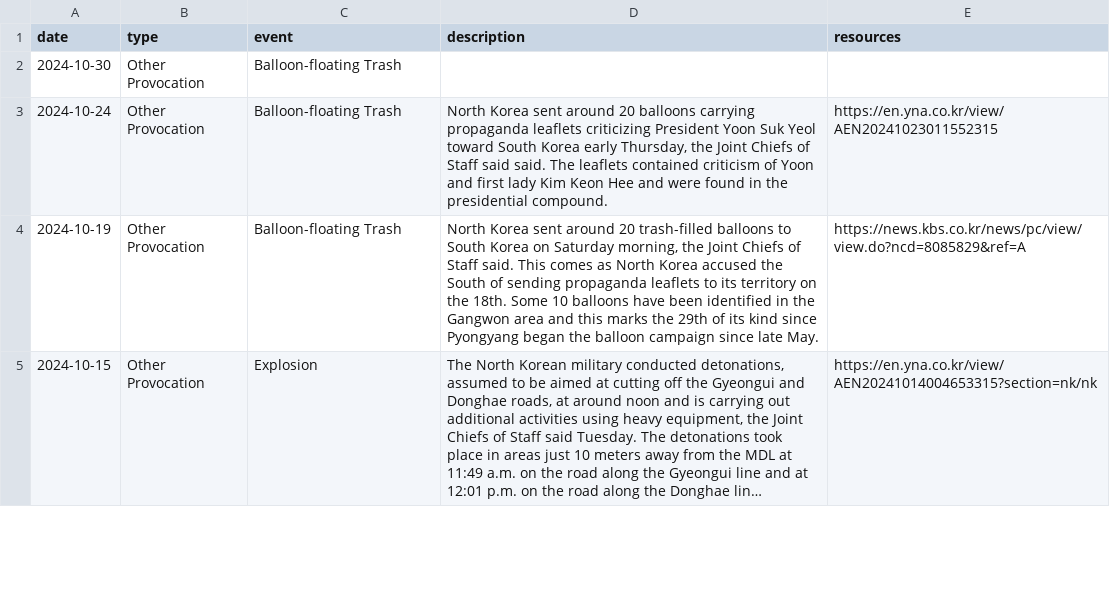
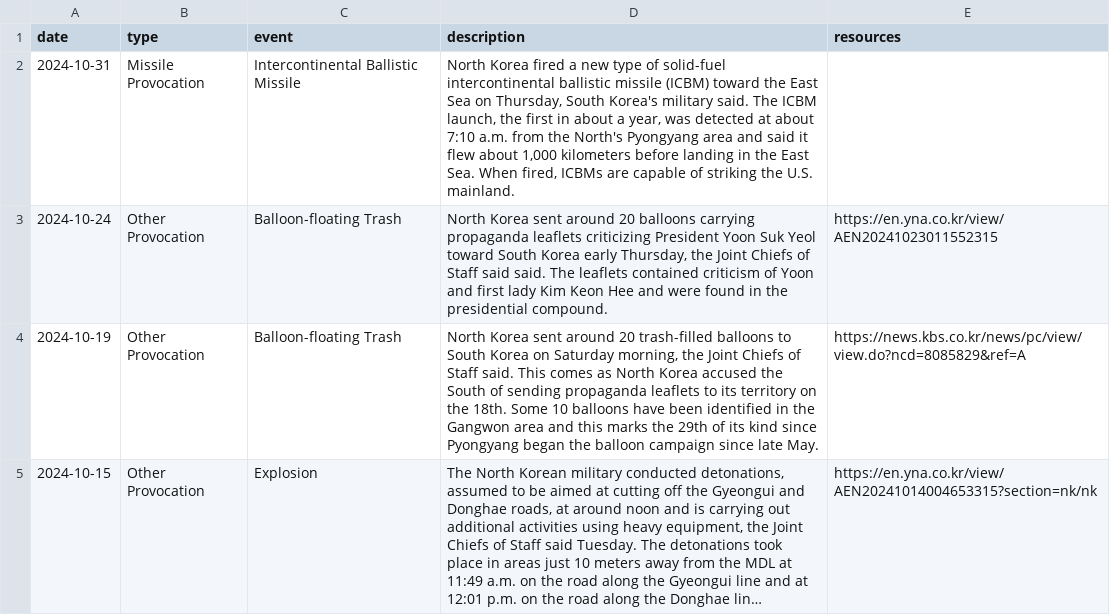
Before and after one commit to stiles/north-korea-provocations, a CSV file: data/raw/north_korea_provocations_1958_present.csv, drawn as a sheet; only a part is shown; long unchanged cells end in …; removed rows and columns are numbered as before the commit, all else as after; the diff names each change by its address in the sheet, - before the commit and + after, or states it on an @@ line.

Commit message:
bot fetched/updated data

```diff
--- a/data/raw/north_korea_provocations_1958_present.csv
+++ b/data/raw/north_korea_provocations_1958_present.csv
-row 2: 2024-10-30 | Other Provocation | Balloon-floating Trash
+row 2: 2024-10-31 | Missile Provocation | Intercontinental Ballistic Missile | North Korea fired a new type of solid-fuel intercontinental ballistic missile (ICBM) toward the East Sea on Thursday, South Korea's military said. The ICBM launch, the first in about a year, was detected at about 7:10 a.m. from the North's Pyongyang area and said it flew about 1,000 kilometers before landing in the East Sea. When fired, ICBMs are capable of striking the U.S. mainland.
```
Also changed, not shown: data/processed/north_korea_provocations_1958_present.csv, 2 other files.
